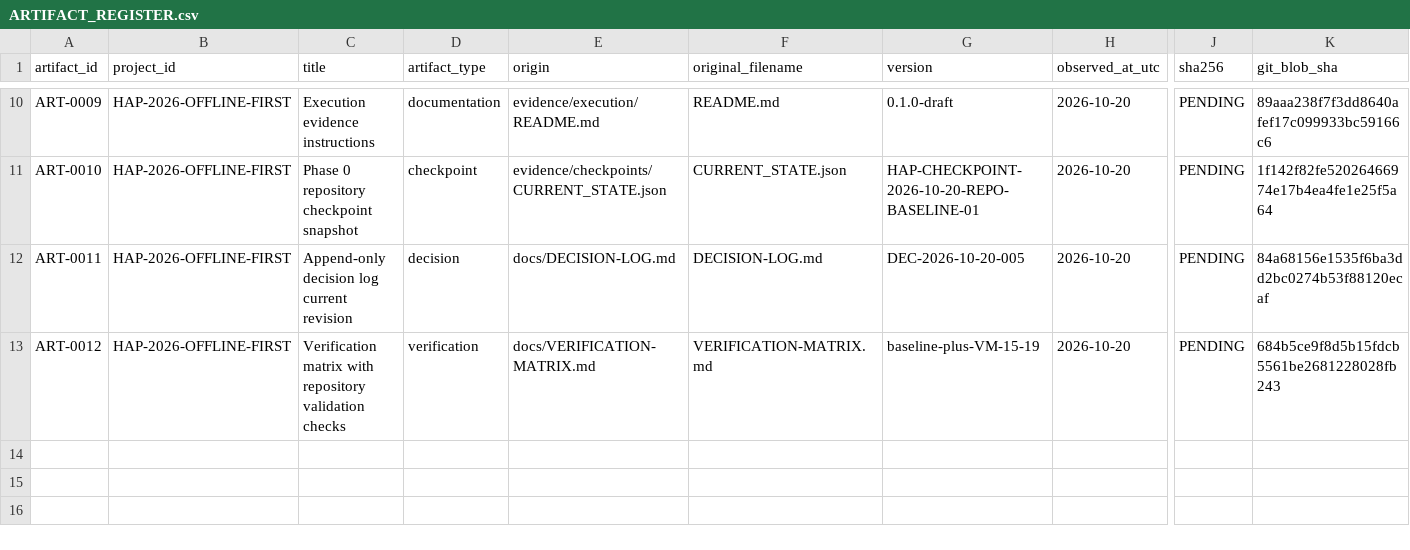
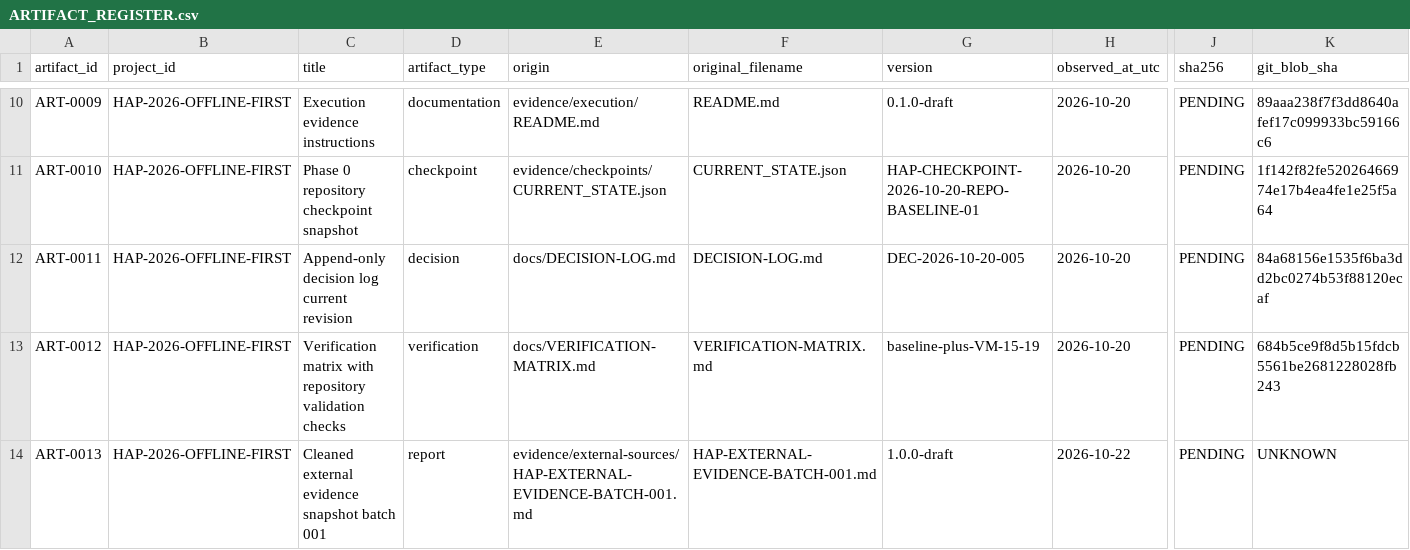
Before and after one commit to 0816155422/hybrid-ai-platform, a CSV file: evidence/register/ARTIFACT_REGISTER.csv, drawn as a sheet; only a part is shown, gaps mark what is left out; rows hold the shown columns only; the diff names each change by its address in the sheet, - before the commit and + after, or states it on an @@ line.

Commit message:
docs(evidence): register external evidence batch 001

```diff
--- a/evidence/register/ARTIFACT_REGISTER.csv
+++ b/evidence/register/ARTIFACT_REGISTER.csv
+row 14: ART-0013 | HAP-2026-OFFLINE-FIRST | Cleaned external evidence snapshot batch 001 | report | evidence/external-sources/HAP-EXTERNAL-EVIDENCE-BATCH-001.md | HAP-EXTERNAL-EVIDENCE-BATCH-001.md | 1.0.0-draft | 2026-10-22 | PENDING | UNKNOWN
```
